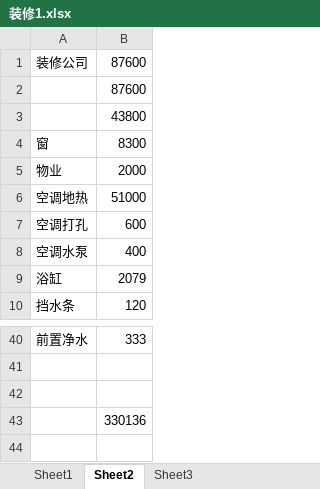
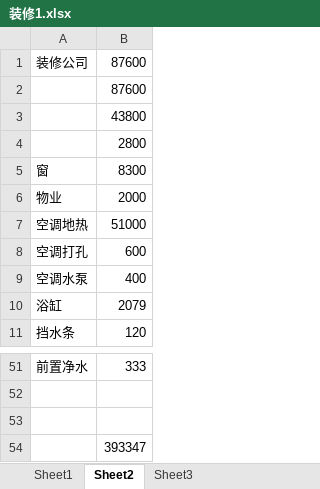
Before and after one commit to archerfrank/javaAPICheatSheet, an Excel workbook: 装修1.xlsx, sheet Sheet2, drawn as a sheet; only a part is shown, gaps mark what is left out; values as stored, in another font and other column widths than the file's, no borders; addresses are those after the commit; the diff covers the shown part only; the diff names each change by its address in the sheet, - before the commit and + after, or states it on an @@ line.

```diff
--- a/装修1.xlsx (sheet Sheet2)
+++ b/装修1.xlsx (sheet Sheet2)
+row 4:  | 2800
-B54: 330136
+B54: 393347
```
Also changed, not shown: 10 added rows and 12 edited cells elsewhere in this sheet, 4 other files.
